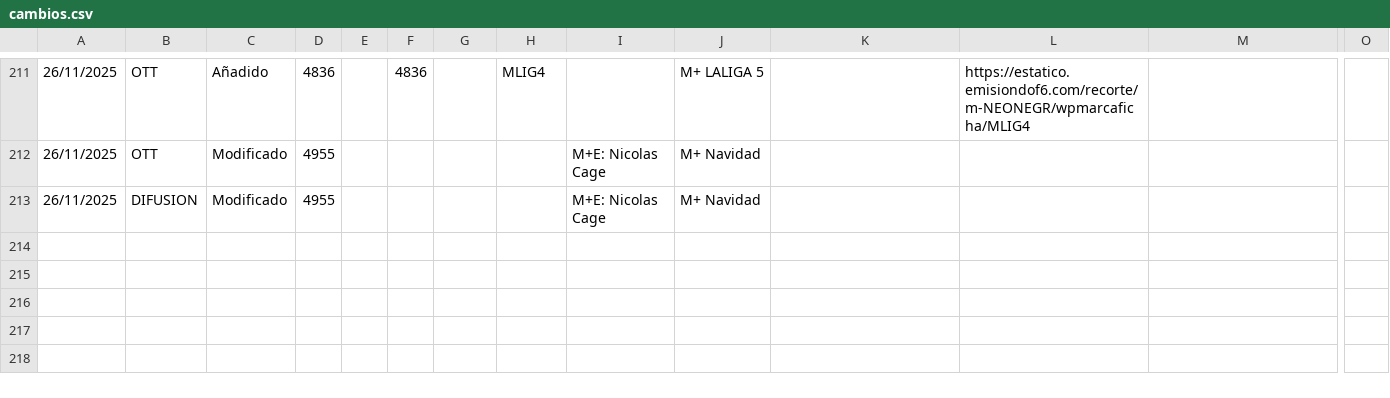
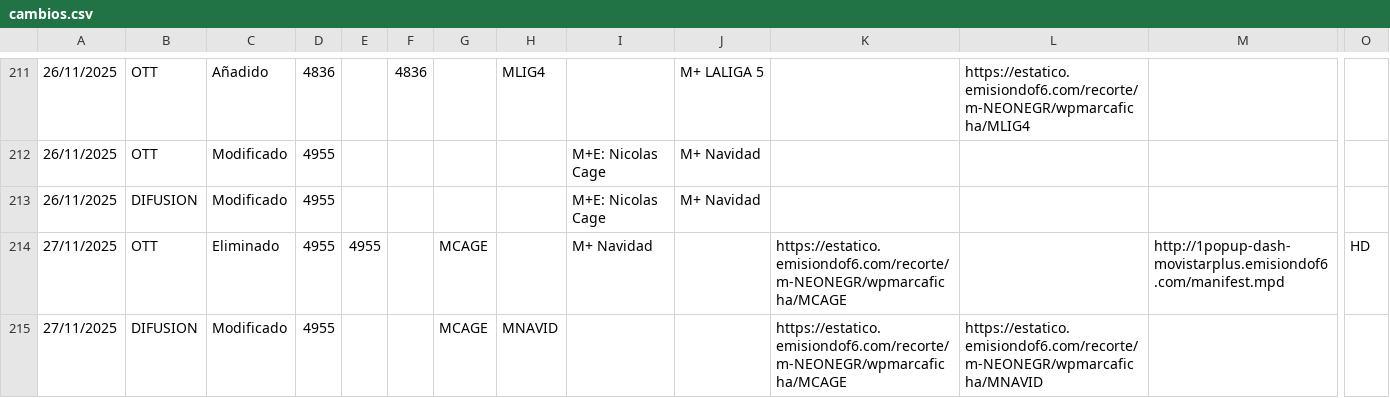
Before and after one commit to parotris3/Mfeed, a CSV file: cambios.csv, drawn as a sheet; only a part is shown, gaps mark what is left out; rows hold the shown columns only; the diff names each change by its address in the sheet, - before the commit and + after, or states it on an @@ line.

```diff
--- a/cambios.csv
+++ b/cambios.csv
+row 214: 27/11/2025 | OTT | Eliminado | 4955 | 4955 |  | MCAGE |  | M+ Navidad |  | https://estatico.emisiondof6.com/recorte/m-NEONEGR/wpmarcaficha/MCAGE |  | http://1popup-dash-movistarplus.emisiondof6.com/manifest.mpd | HD
+row 215: 27/11/2025 | DIFUSION | Modificado | 4955 |  |  | MCAGE | MNAVID |  |  | https://estatico.emisiondof6.com/recorte/m-NEONEGR/wpmarcaficha/MCAGE | https://estatico.emisiondof6.com/recorte/m-NEONEGR/wpmarcaficha/MNAVID
```
Also changed, not shown: difusion.csv, ott.csv.
